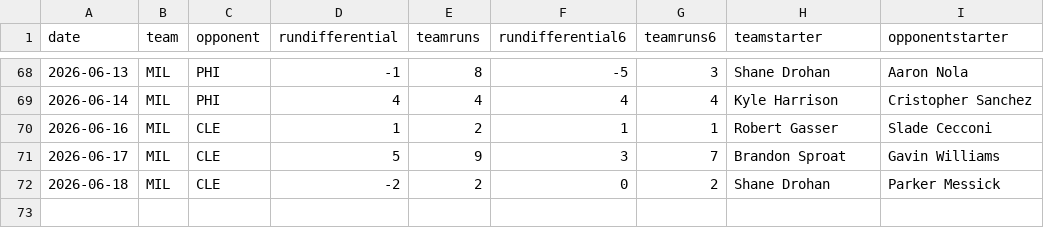
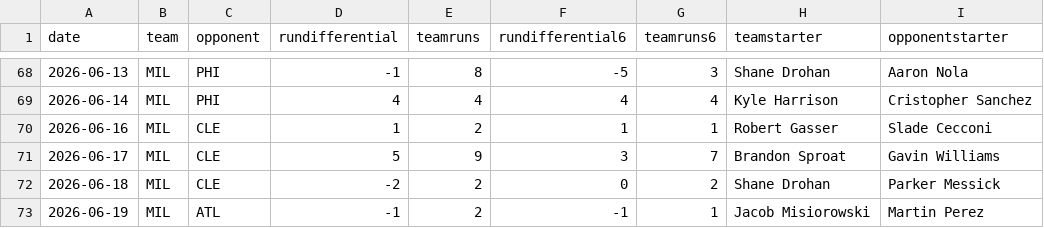
Before and after one commit to fantasy-toolz/mlb-predictions, a CSV file: data/2026/teams/MIL.csv, drawn as a sheet; only a part is shown, gaps mark what is left out.

```diff
--- a/data/2026/teams/MIL.csv
+++ b/data/2026/teams/MIL.csv
@@ -72 +72,2 @@ date,team,opponent,rundifferential,teamruns,rundifferential6,teamruns6,teamstart
 2026-06-18,MIL,CLE,-2,2,0,2,Shane Drohan,Parker Messick
+2026-06-19,MIL,ATL,-1,2,-1,1,Jacob Misiorowski,Martin Perez
```
Also changed, not shown: data/2026/teams/ATH.csv, data/2026/teams/ATL.csv, 28 other files.
